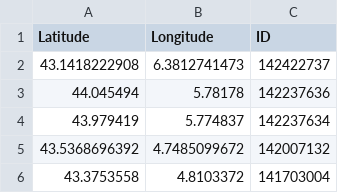
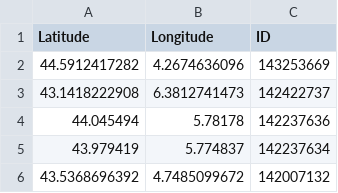
Before and after one commit to cigalesdefrance/cigalesdefrance.github.io, a CSV file: BDD/INATURALIST/Cicada_orni.csv, drawn as a sheet; only a part is shown; the shorter side is filled out with more unchanged rows.

```diff
--- a/BDD/INATURALIST/Cicada_orni.csv
+++ b/BDD/INATURALIST/Cicada_orni.csv
@@ -1,2 +1,3 @@
 Latitude,Longitude,ID
+44.5912417282,4.2674636096,143253669
 43.1418222908,6.3812741473,142422737
```
Also changed, not shown: 16 other files.
